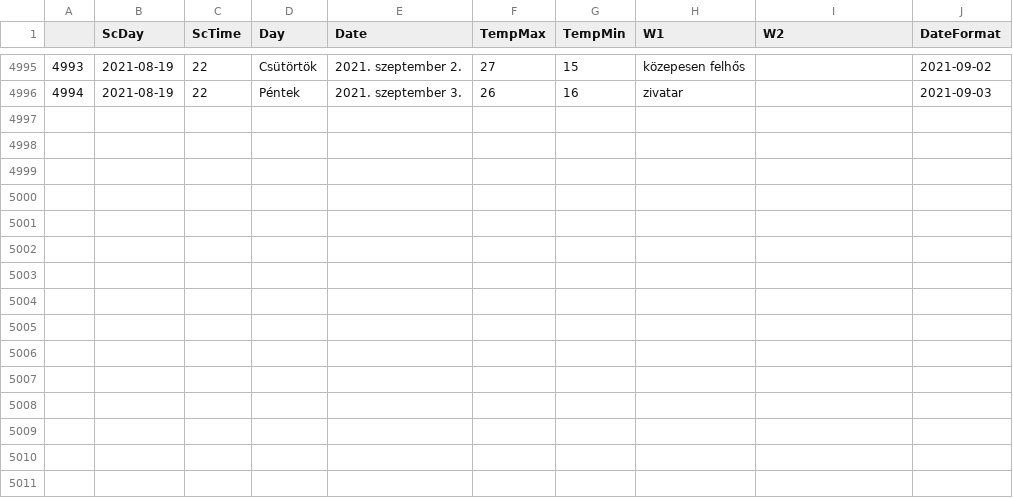
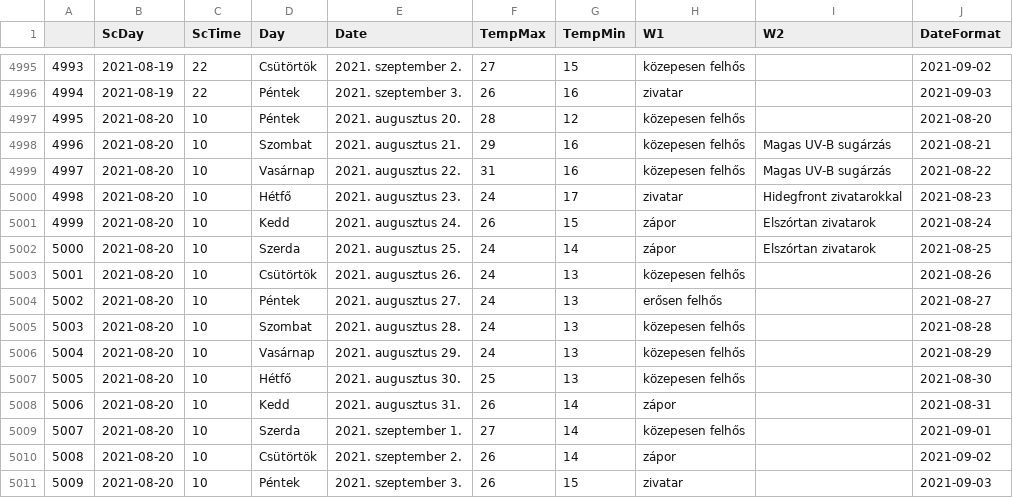
Before and after one commit to revpeter/ID_sc, a CSV file: akaka.csv, drawn as a sheet; only a part is shown, gaps mark what is left out.

```diff
--- a/akaka.csv
+++ b/akaka.csv
@@ -4996 +4996,16 @@
 4994,2021-08-19,22,Péntek,2021. szeptember 3.,26,16,zivatar,,2021-09-03
+4995,2021-08-20,10,Péntek,2021. augusztus 20.,28,12,közepesen felhős,,2021-08-20
+4996,2021-08-20,10,Szombat,2021. augusztus 21.,29,16,közepesen felhős,Magas UV-B sugárzás,2021-08-21
+4997,2021-08-20,10,Vasárnap,2021. augusztus 22.,31,16,közepesen felhős,Magas UV-B sugárzás,2021-08-22
+4998,2021-08-20,10,Hétfő,2021. augusztus 23.,24,17,zivatar,Hidegfront zivatarokkal,2021-08-23
+4999,2021-08-20,10,Kedd,2021. augusztus 24.,26,15,zápor,Elszórtan zivatarok,2021-08-24
+5000,2021-08-20,10,Szerda,2021. augusztus 25.,24,14,zápor,Elszórtan zivatarok,2021-08-25
+5001,2021-08-20,10,Csütörtök,2021. augusztus 26.,24,13,közepesen felhős,,2021-08-26
+5002,2021-08-20,10,Péntek,2021. augusztus 27.,24,13,erősen felhős,,2021-08-27
+5003,2021-08-20,10,Szombat,2021. augusztus 28.,24,13,közepesen felhős,,2021-08-28
+5004,2021-08-20,10,Vasárnap,2021. augusztus 29.,24,13,közepesen felhős,,2021-08-29
+5005,2021-08-20,10,Hétfő,2021. augusztus 30.,25,13,közepesen felhős,,2021-08-30
+5006,2021-08-20,10,Kedd,2021. augusztus 31.,26,14,zápor,,2021-08-31
+5007,2021-08-20,10,Szerda,2021. szeptember 1.,27,14,közepesen felhős,,2021-09-01
+5008,2021-08-20,10,Csütörtök,2021. szeptember 2.,26,14,zápor,,2021-09-02
+5009,2021-08-20,10,Péntek,2021. szeptember 3.,26,15,zivatar,,2021-09-03
```
